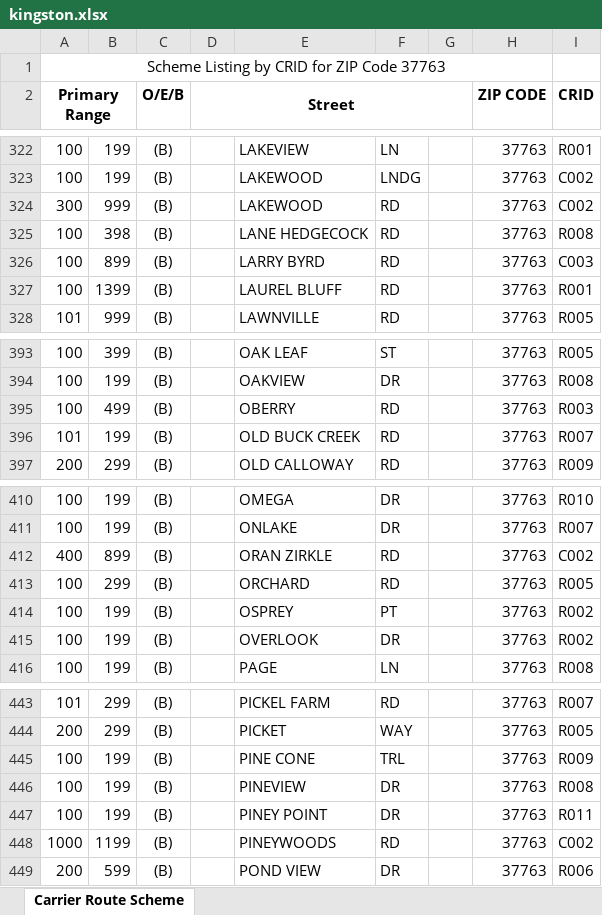
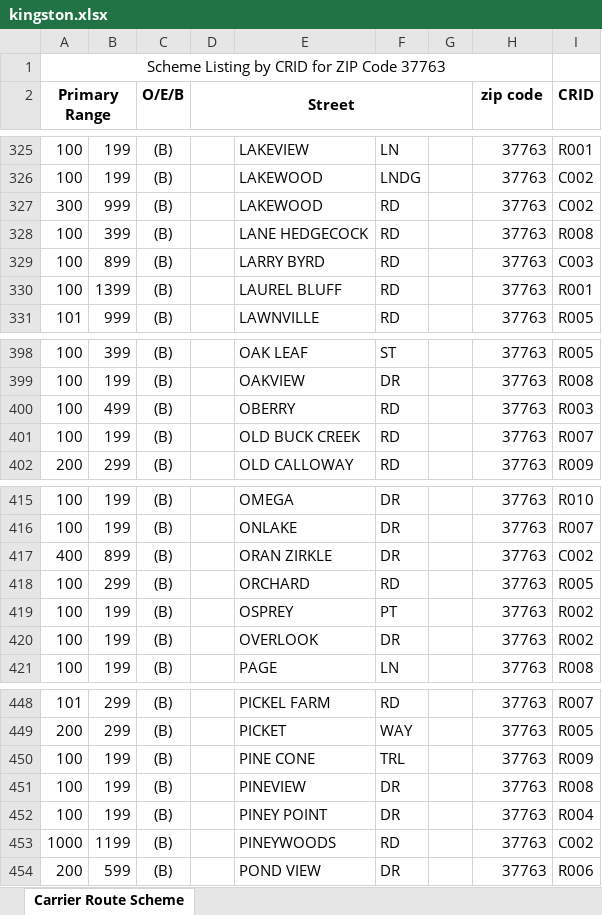
Before and after one commit to bisket74-eng/Route-finder, an Excel workbook: kingston.xlsx, sheet Carrier Route Scheme, drawn as a sheet; only a part is shown, gaps mark what is left out; values as stored, in another font and other column widths than the file's, no borders; addresses are those after the commit; the diff covers the shown part only; the diff names each change by its address in the sheet, - before the commit and + after, or states it on an @@ line.

```diff
--- a/kingston.xlsx (sheet Carrier Route Scheme)
+++ b/kingston.xlsx (sheet Carrier Route Scheme)
-H2: ZIP CODE
+H2: zip code
-B328: 398
+B328: 399
-A401 (Primary Range): 101
+A401 (Primary Range): 100
-F417: RD
+F417: DR
-I452 (CRID): R011
+I452 (CRID): R004
```
Also changed, not shown: 6 added rows and 8 edited cells elsewhere in this sheet.
